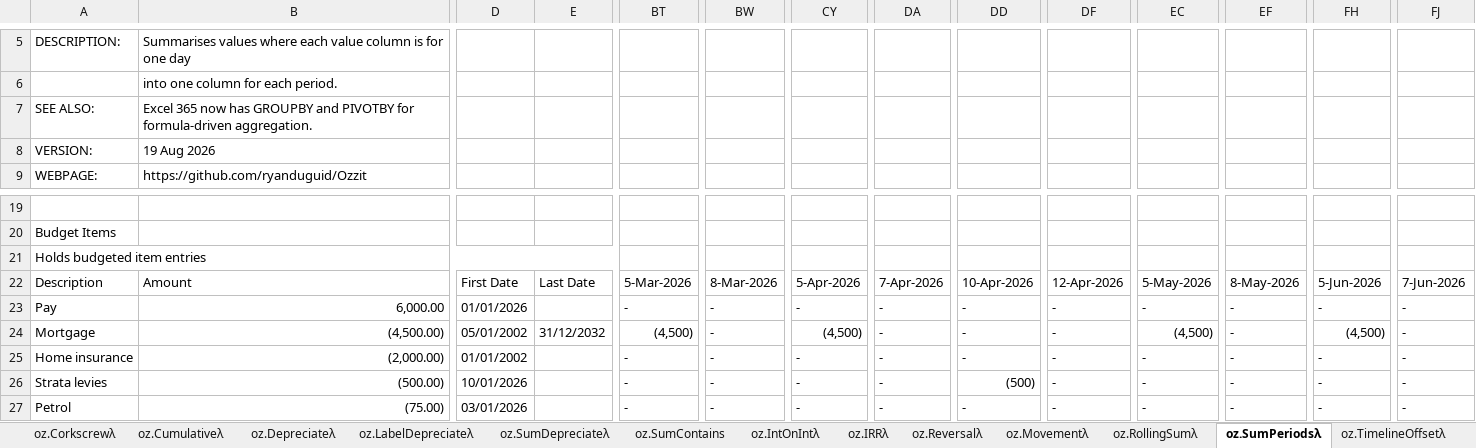
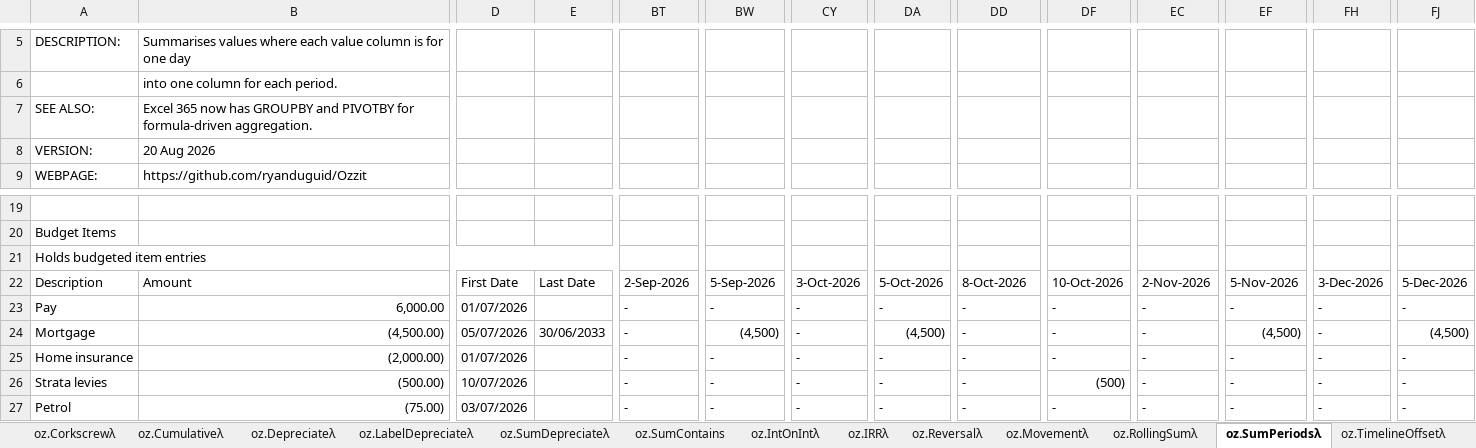
Before and after one commit to ryanduguid/Ozzit, an Excel workbook: ozzit.xlsx, sheet oz.SumPeriodsλ, drawn as a sheet; only a part is shown, gaps mark what is left out; values as stored, in another font and other column widths than the file's, no cell formats; charts and pictures not drawn; removed rows and columns are numbered as before the commit, all else as after; rows hold the shown columns only; the diff covers the shown part only; the diff names each change by its address in the sheet, - before the commit and + after, or states it on an @@ line.

```diff
--- a/ozzit.xlsx (sheet oz.SumPeriodsλ)
+++ b/ozzit.xlsx (sheet oz.SumPeriodsλ)
-B8: 19 Aug 2026
+B8: 20 Aug 2026
-row 22: Description | Amount | First Date | Last Date | 5-Mar-2026 | 8-Mar-2026 | 5-Apr-2026 | 7-Apr-2026 | 10-Apr-2026 | 12-Apr-2026 | 5-May-2026 | 8-May-2026 | 5-Jun-2026 | 7-Jun-2026
+row 22: Description | Amount | First Date | Last Date | 2-Sep-2026 | 5-Sep-2026 | 3-Oct-2026 | 5-Oct-2026 | 8-Oct-2026 | 10-Oct-2026 | 2-Nov-2026 | 5-Nov-2026 | 3-Dec-2026 | 5-Dec-2026
-D23: 01/01/2026
+D23: 01/07/2026
-D24: 05/01/2002
+D24: 05/07/2026
-E24: 31/12/2032
+E24: 30/06/2033
-BT24: (4,500)
+BT24: -
-BW24: -
+BW24: (4,500)
-CY24: (4,500)
+CY24: -
-DA24: -
+DA24: (4,500)
-EC24: (4,500)
+EC24: -
-EF24: -
+EF24: (4,500)
-FH24: (4,500)
+FH24: -
-FJ24: -
+FJ24: (4,500)
-D25: 01/01/2002
+D25: 01/07/2026
-D26: 10/01/2026
+D26: 10/07/2026
-DD26: (500)
+DD26: -
-DF26: -
+DF26: (500)
-D27: 03/01/2026
+D27: 03/07/2026
```
Also changed, not shown: 1 added row, 1 removed row and 132 edited cells elsewhere in this sheet, sheet oz.IsOccurrenceDateλ, sheet oz.TimelineOffsetλ, sheet oz.Depreciateλ, sheet oz.SumContains, sheet oz.SumDepreciateλ, sheet oz.LabelDepreciateλ, 42 more sheets, cell formats, 10 other files.
